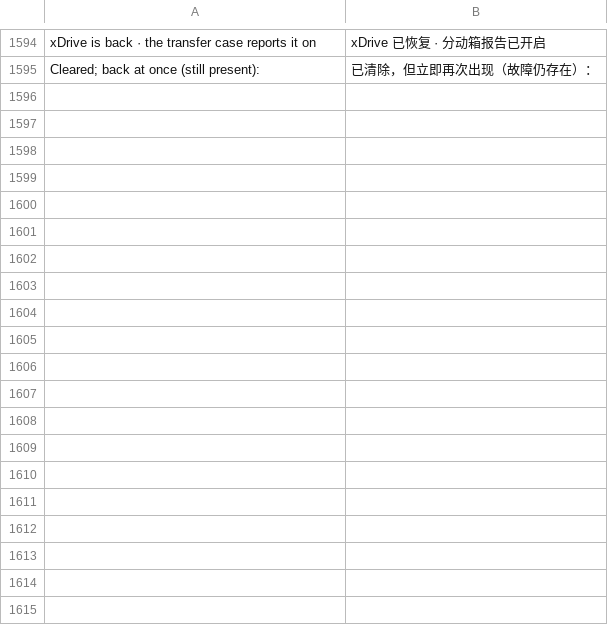
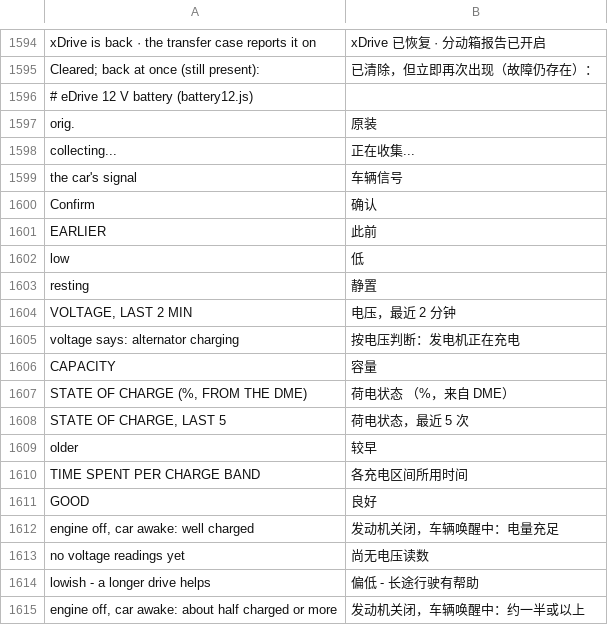
Before and after one commit to 1031527554/idrive7-apps-zh, a TSV file: kit/runtime/locales/zh-CN.tsv, drawn as a sheet; only a part is shown, gaps mark what is left out; the diff covers the shown part only.

```diff
--- a/kit/runtime/locales/zh-CN.tsv
+++ b/kit/runtime/locales/zh-CN.tsv
@@ -1595 +1595,21 @@ xDrive is back · the transfer case reports it on	xDrive 已恢复 · 分动箱
 Cleared; back at once (still present):	已清除，但立即再次出现（故障仍存在）：
+# eDrive 12 V battery (battery12.js)
+orig.	原装
+collecting...	正在收集...
+the car's signal	车辆信号
+Confirm	确认
+EARLIER	此前
+low	低
+resting	静置
+VOLTAGE, LAST 2 MIN	电压，最近 2 分钟
+voltage says: alternator charging	按电压判断：发电机正在充电
+CAPACITY	容量
+STATE OF CHARGE  (%, FROM THE DME)	荷电状态  （%，来自 DME）
+STATE OF CHARGE, LAST 5	荷电状态，最近 5 次
+older	较早
+TIME SPENT PER CHARGE BAND	各充电区间所用时间
+GOOD	良好
+engine off, car awake: well charged	发动机关闭，车辆唤醒中：电量充足
+no voltage readings yet	尚无电压读数
+lowish - a longer drive helps	偏低 - 长途行驶有帮助
+engine off, car awake: about half charged or more	发动机关闭，车辆唤醒中：约一半或以上
```
Also changed, not shown: 62 added rows elsewhere in this file, kit/runtime/locales/ko.tsv, kit/runtime/locales/ru.tsv, 56 other files.
